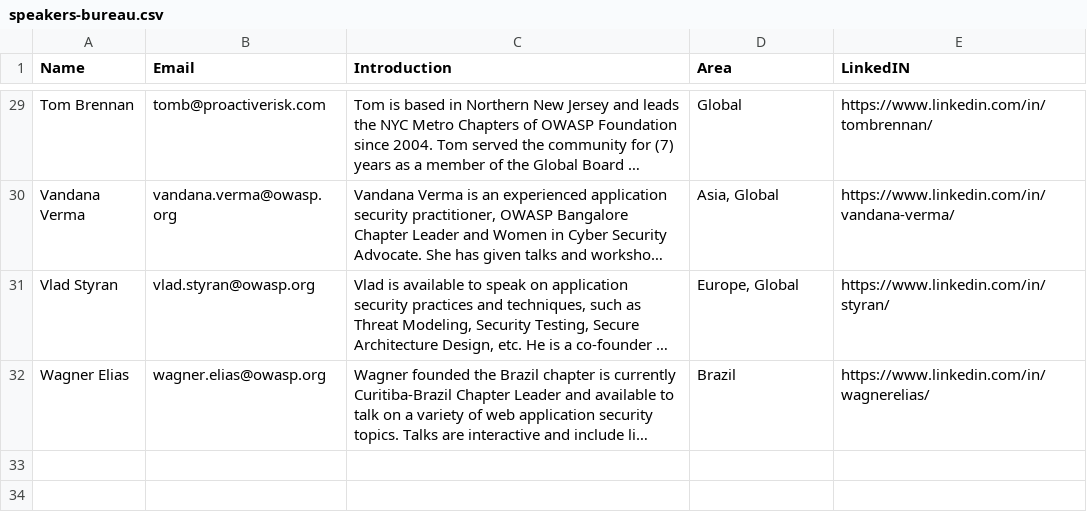
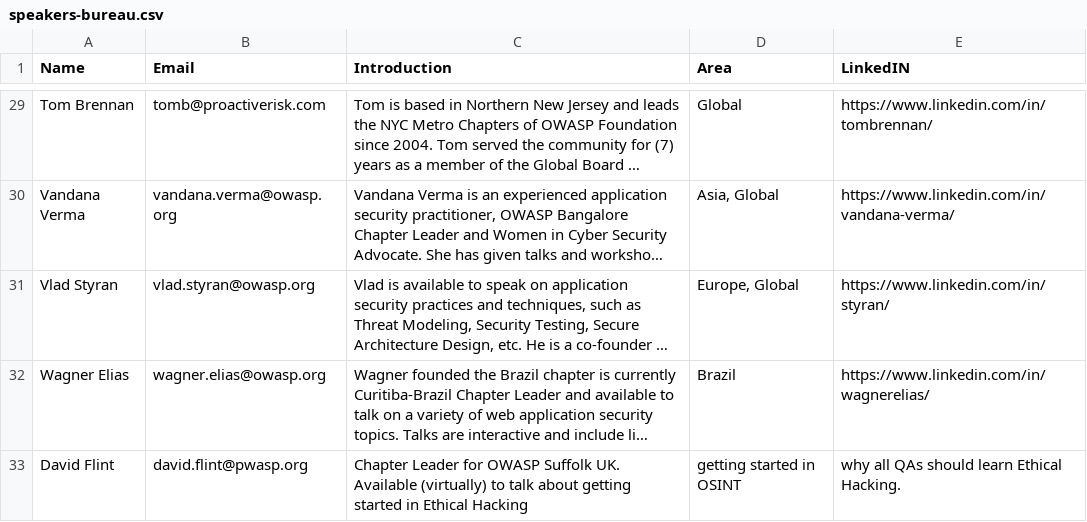
Before and after one commit to OWASP/www-committee-chapter, a CSV file: resources/speakers/speakers-bureau.csv, drawn as a sheet; only a part is shown, gaps mark what is left out; long unchanged cells end in …; the diff names each change by its address in the sheet, - before the commit and + after, or states it on an @@ line.

Commit message:
Update speakers-bureau.csv

```diff
--- a/resources/speakers/speakers-bureau.csv
+++ b/resources/speakers/speakers-bureau.csv
+row 33: David Flint | david.flint@pwasp.org | Chapter Leader for OWASP Suffolk UK. Available (virtually) to talk about getting started in Ethical Hacking | getting started in OSINT | why all QAs should learn Ethical Hacking.
```
